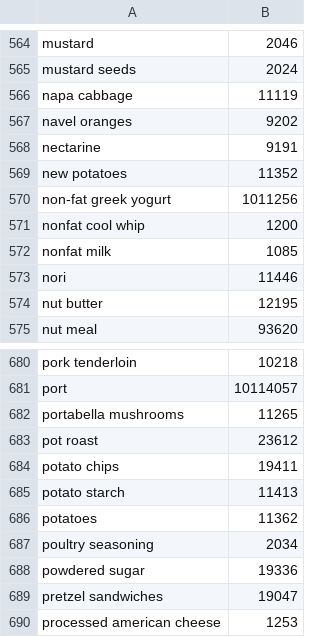
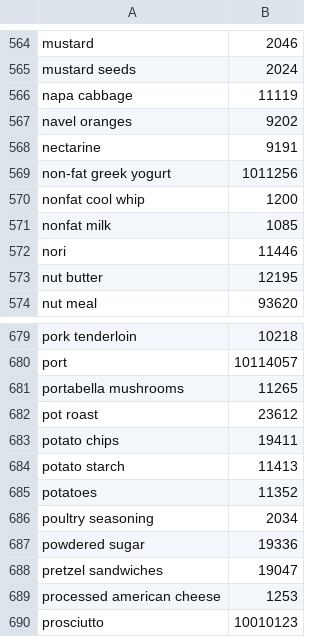
Before and after one commit to AndreaRivaIT/cookery, a CSV file: app/src/main/assets/ingredient.csv, drawn as a sheet; only a part is shown, gaps mark what is left out; the shorter side is filled out with more unchanged rows.

Commit message:
sistemato layout e potatoes funzionante

```diff
--- a/app/src/main/assets/ingredient.csv
+++ b/app/src/main/assets/ingredient.csv
@@ -568,3 +568,2 @@ navel oranges;9202
 nectarine;9191
-new potatoes;11352
 non-fat greek yogurt;1011256
@@ -685,3 +684,3 @@ potato chips;19411
 potato starch;11413
-potatoes;11362
+potatoes;11352
 poultry seasoning;2034
```
Also changed, not shown: 3 other files.
